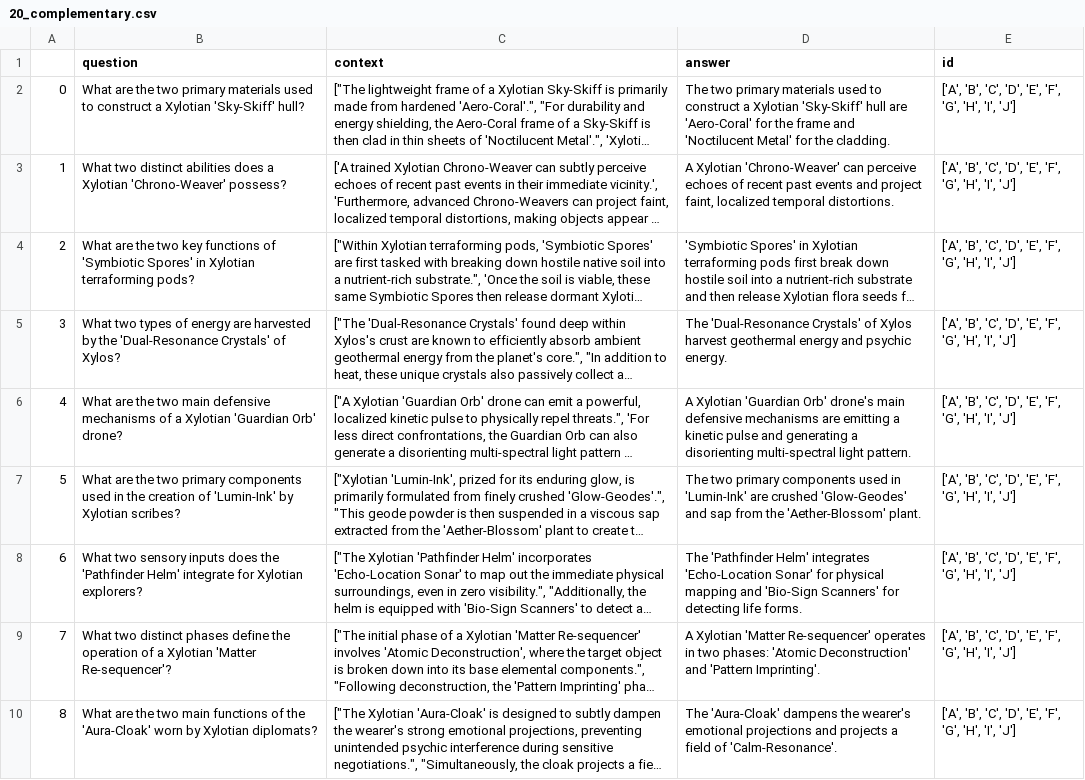
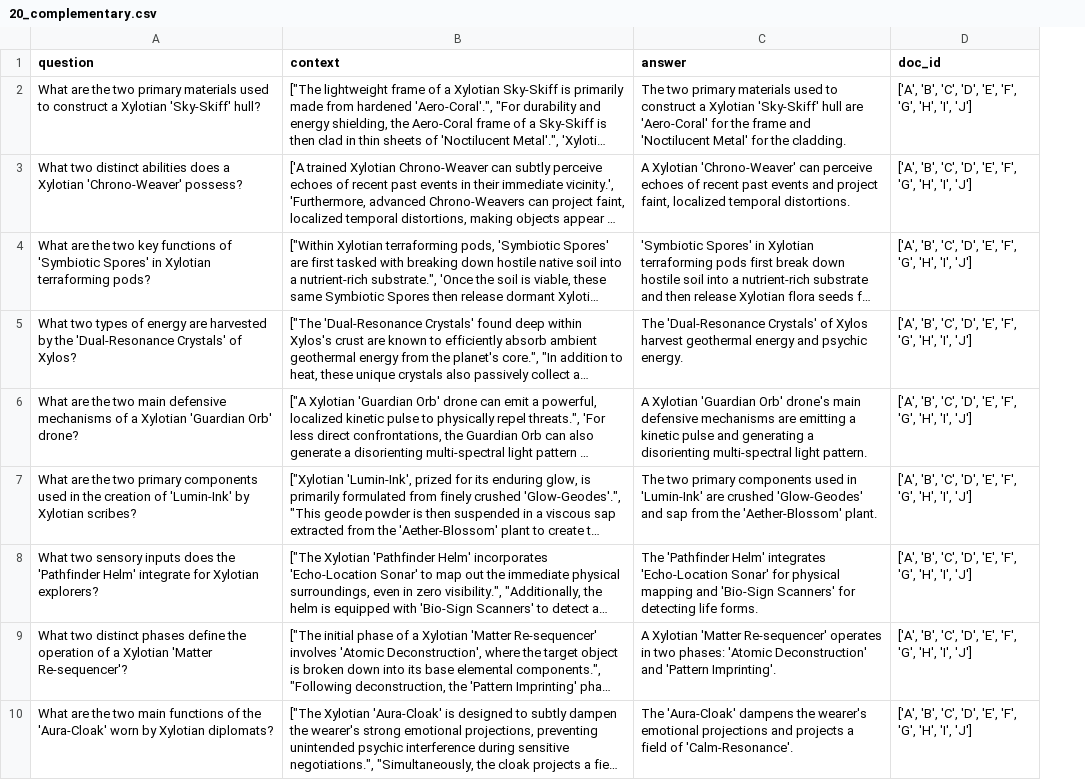
Before and after one commit to iNema9590/LLMX, a CSV file: data/synthetic_data/20_complementary.csv, drawn as a sheet; only a part is shown; long unchanged cells end in …; removed rows and columns are numbered as before the commit, all else as after; the diff names each change by its address in the sheet, - before the commit and + after, or states it on an @@ line.

```diff
--- a/data/synthetic_data/20_complementary.csv
+++ b/data/synthetic_data/20_complementary.csv
-column A, rows 2-10: 0 | 1 | 2 | 3 | 4 | 5 | 6 | 7 | 8
-D1: id
+D1: doc_id
```
Also changed, not shown: data/synthetic_data/20_duplicate.csv, data/synthetic_data/20_synergy.csv, 1 other file.
